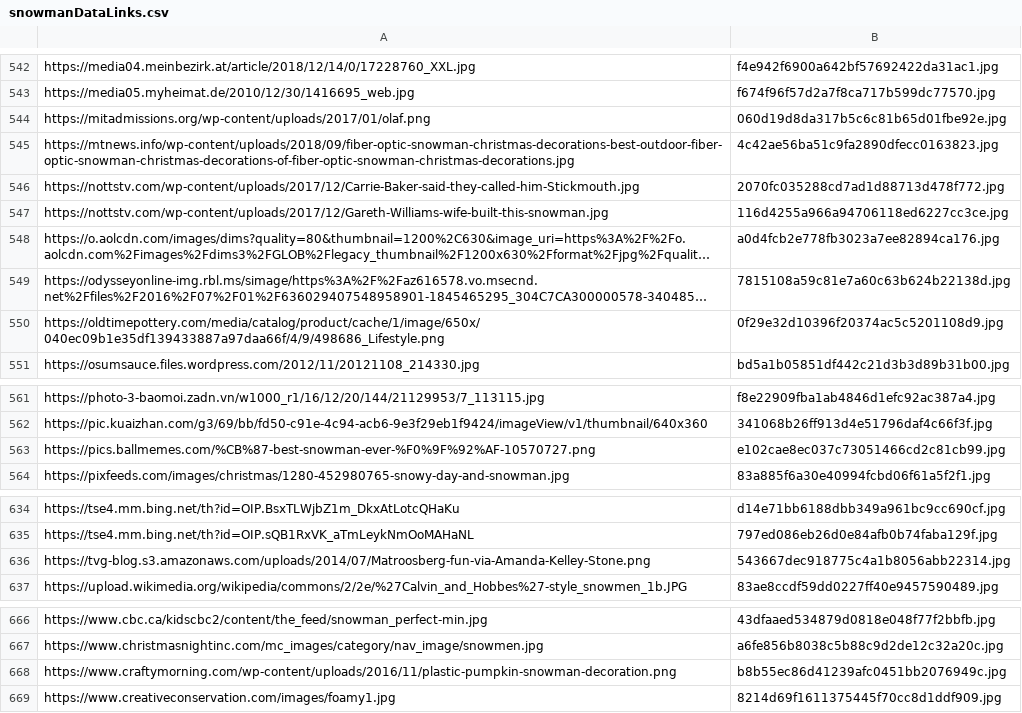
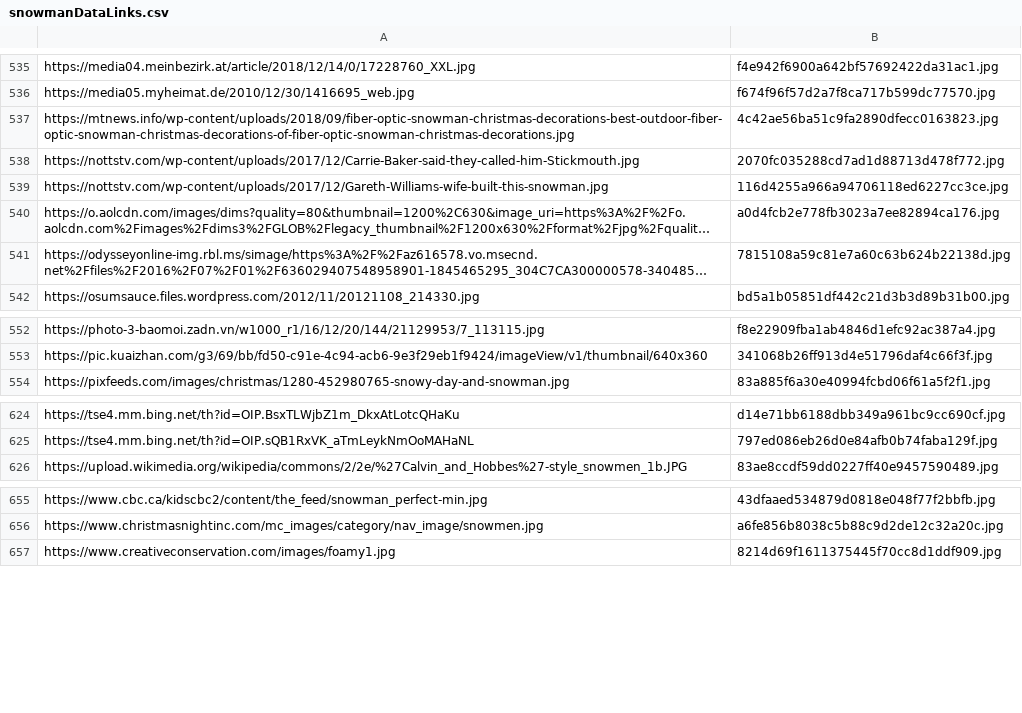
Before and after one commit to spmallick/learnopencv, a CSV file: YOLOv3-Training-Snowman-Detector/snowmanDataLinks.csv, drawn as a sheet; only a part is shown, gaps mark what is left out; long unchanged cells end in …; the diff covers the shown part only; the diff names each change by its address in the sheet, - before the commit and + after, or states it on an @@ line.

Commit message:
Update snowmanDataLinks.csv

```diff
--- a/YOLOv3-Training-Snowman-Detector/snowmanDataLinks.csv
+++ b/YOLOv3-Training-Snowman-Detector/snowmanDataLinks.csv
-row 544: https://mitadmissions.org/wp-content/uploads/2017/01/olaf.png | 060d19d8da317b5c6c81b65d01fbe92e.jpg
-row 550: https://oldtimepottery.com/media/catalog/product/cache/1/image/650x/040ec09b1e35df139433887a97daa66f/4/9/498686_Lifestyle.png | 0f29e32d10396f20374ac5c5201108d9.jpg
-row 563: https://pics.ballmemes.com/%CB%87-best-snowman-ever-%F0%9F%92%AF-10570727.png | e102cae8ec037c73051466cd2c81cb99.jpg
-row 636: https://tvg-blog.s3.amazonaws.com/uploads/2014/07/Matroosberg-fun-via-Amanda-Kelley-Stone.png | 543667dec918775c4a1b8056abb22314.jpg
-row 668: https://www.craftymorning.com/wp-content/uploads/2016/11/plastic-pumpkin-snowman-decoration.png | b8b55ec86d41239afc0451bb2076949c.jpg
```
Also changed, not shown: 12 removed rows elsewhere in this file.
